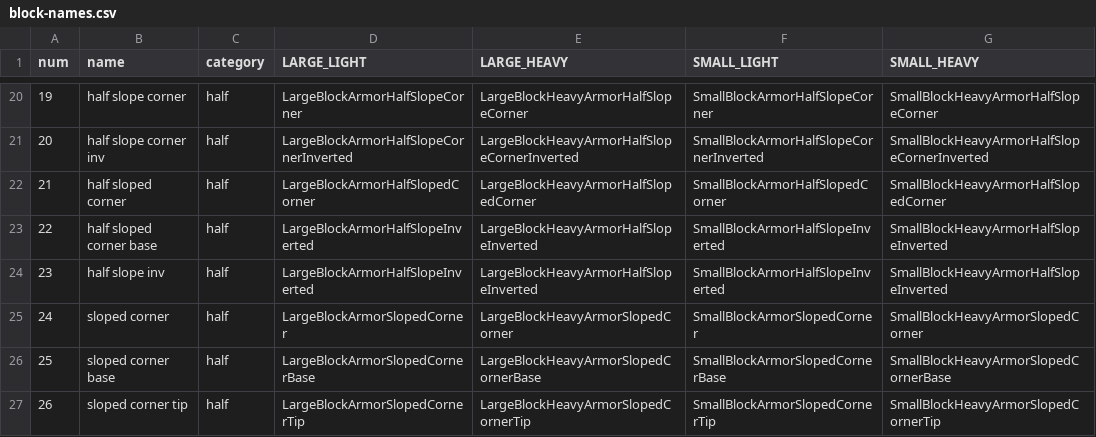
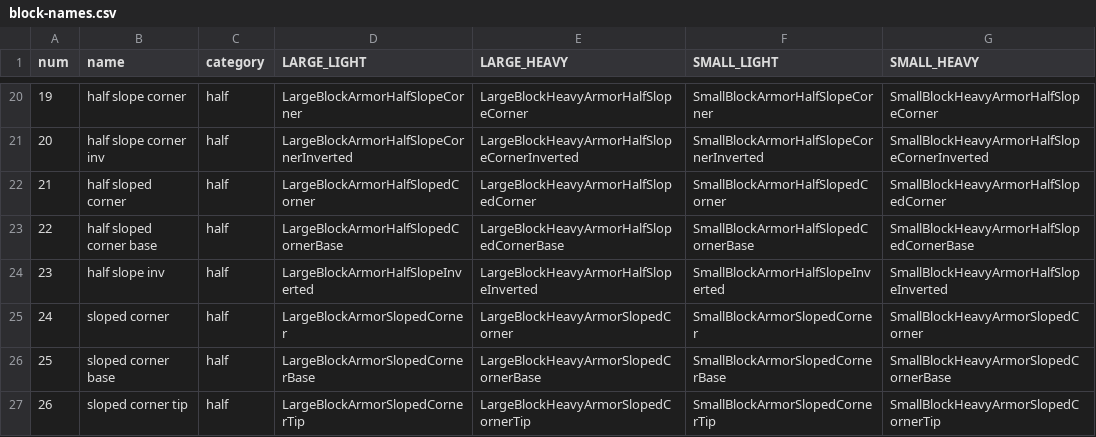
Before and after one commit to imivi/se-blueprinter, a CSV file: src/blocks/block-names.csv, drawn as a sheet; only a part is shown, gaps mark what is left out.

Commit message:
Fixed blueprint name for "half sloped corner base"

```diff
--- a/src/blocks/block-names.csv
+++ b/src/blocks/block-names.csv
@@ -22,3 +22,3 @@ num,name,category,LARGE_LIGHT,LARGE_HEAVY,SMALL_LIGHT,SMALL_HEAVY
 21,half sloped corner,half,LargeBlockArmorHalfSlopedCorner,LargeBlockHeavyArmorHalfSlopedCorner,SmallBlockArmorHalfSlopedCorner,SmallBlockHeavyArmorHalfSlopedCorner
-22,half sloped corner base,half,LargeBlockArmorHalfSlopeInverted,LargeBlockHeavyArmorHalfSlopeInverted,SmallBlockArmorHalfSlopeInverted,SmallBlockHeavyArmorHalfSlopeInverted
+22,half sloped corner base,half,LargeBlockArmorHalfSlopedCornerBase,LargeBlockHeavyArmorHalfSlopedCornerBase,SmallBlockArmorHalfSlopedCornerBase,SmallBlockHeavyArmorHalfSlopedCornerBase
 23,half slope inv,half,LargeBlockArmorHalfSlopeInverted,LargeBlockHeavyArmorHalfSlopeInverted,SmallBlockArmorHalfSlopeInverted,SmallBlockHeavyArmorHalfSlopeInverted
```
Also changed, not shown: 1 other file.
